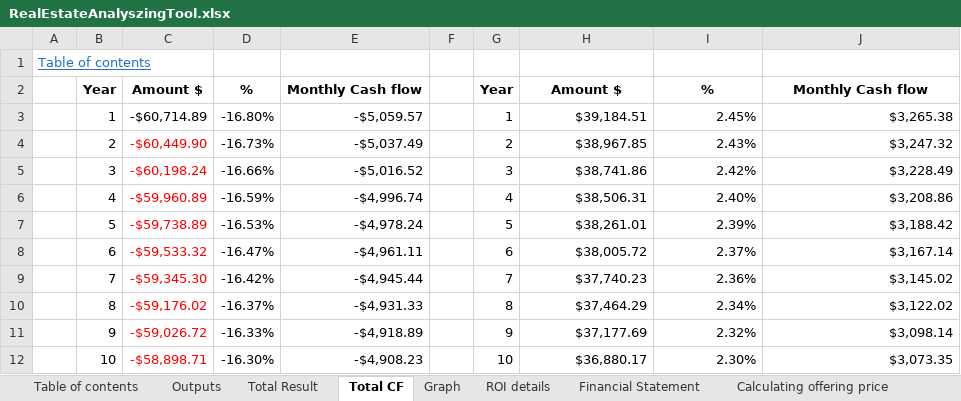
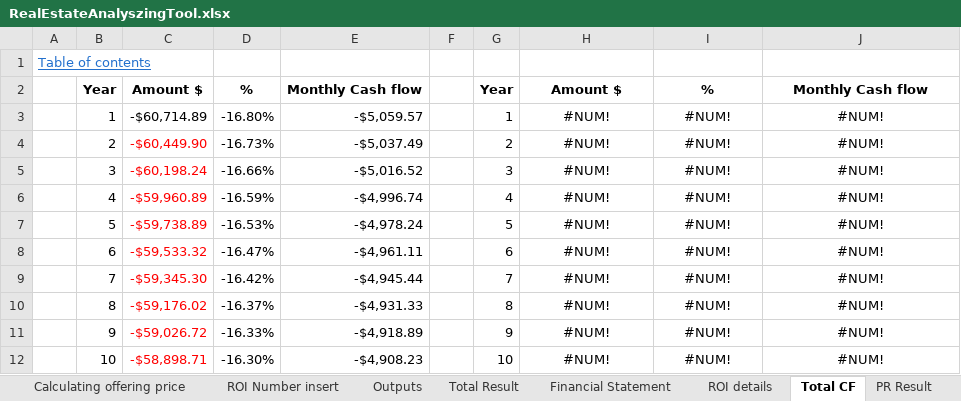
Before and after one commit to masaichig0/RealEstateAnalyzingTool, an Excel workbook: RealEstateAnalyszingTool.xlsx, sheet Total CF, drawn as a sheet; only a part is shown; values as stored, in another font and other column widths than the file's, no borders; charts and pictures not drawn; the diff covers the shown part only; the diff names each change by its address in the sheet, - before the commit and + after, or states it on an @@ line.

```diff
--- a/RealEstateAnalyszingTool.xlsx (sheet Total CF)
+++ b/RealEstateAnalyszingTool.xlsx (sheet Total CF)
@@ sheet tab order changed: Calculating offering price | ROI Number insert | Outputs | Total Result | Financial Statement | ROI details | Total CF | PR Result @@
-H3: $39,184.51
+H3: #NUM!
-H3:J12 alignment: right
+H3:J12 alignment: center
-I3: 2.45%
+I3: #NUM!
-J3: $3,265.38
+J3: #NUM!
-H4: $38,967.85
+H4: #NUM!
-I4: 2.43%
+I4: #NUM!
-J4: $3,247.32
+J4: #NUM!
-H5: $38,741.86
+H5: #NUM!
-I5: 2.42%
+I5: #NUM!
-J5: $3,228.49
+J5: #NUM!
-H6: $38,506.31
+H6: #NUM!
-I6: 2.40%
+I6: #NUM!
-J6: $3,208.86
+J6: #NUM!
-H7: $38,261.01
+H7: #NUM!
-I7: 2.39%
+I7: #NUM!
-J7: $3,188.42
+J7: #NUM!
-H8: $38,005.72
+H8: #NUM!
-I8: 2.37%
+I8: #NUM!
-J8: $3,167.14
+J8: #NUM!
-H9: $37,740.23
+H9: #NUM!
-I9: 2.36%
+I9: #NUM!
-J9: $3,145.02
+J9: #NUM!
-H10: $37,464.29
+H10: #NUM!
-I10: 2.34%
+I10: #NUM!
-J10: $3,122.02
+J10: #NUM!
-H11: $37,177.69
+H11: #NUM!
-I11: 2.32%
+I11: #NUM!
-J11: $3,098.14
+J11: #NUM!
-H12: $36,880.17
+H12: #NUM!
-I12: 2.30%
+I12: #NUM!
-J12: $3,073.35
+J12: #NUM!
```
Also changed, not shown: 78 edited cells and cell formats elsewhere in this sheet, sheet Principle Recapture ARV, sheet ROI Detail ARV, sheet Total Result, sheet PR ARV result, sheet Calculating offering price ARV, sheet ROI Number insert ARV, 8 more sheets, other sheet tabs, formulas that keep their value, charts or pictures.
